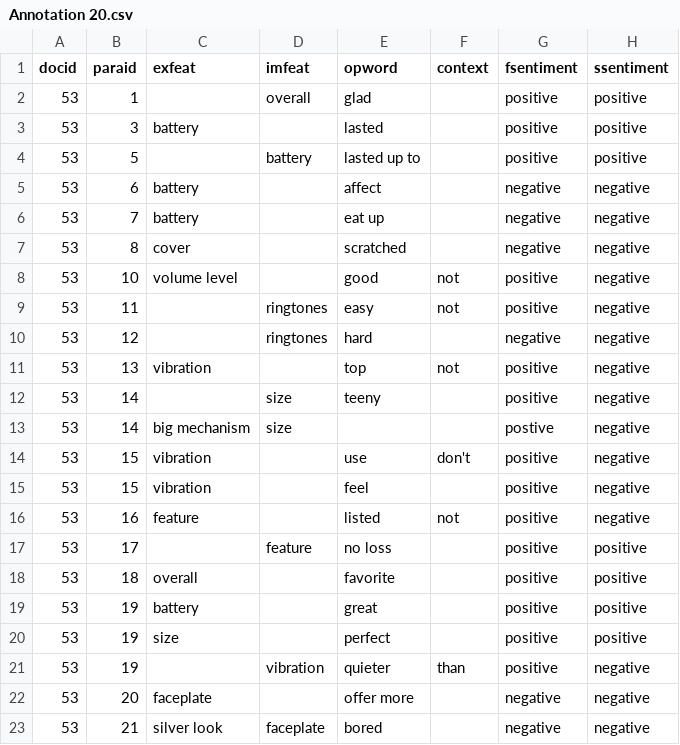
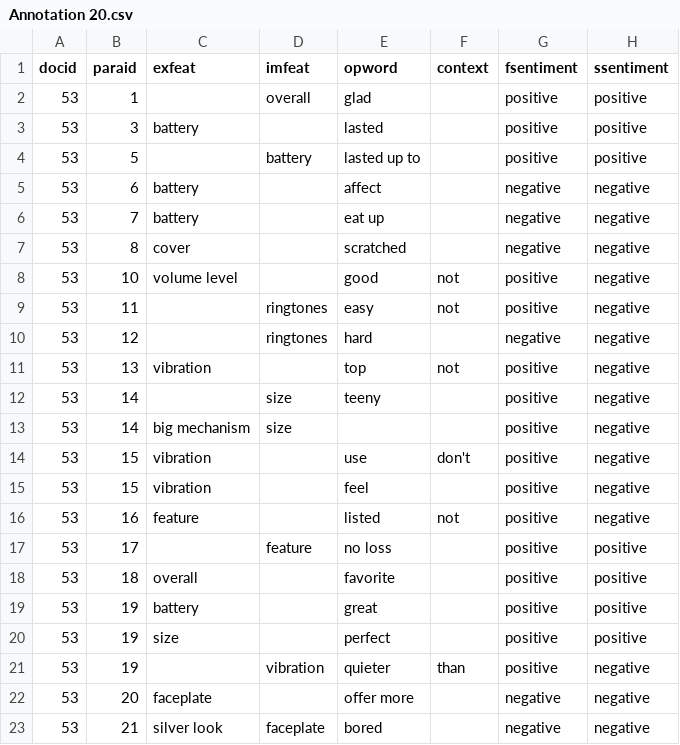
Before and after one commit to ADTC/csc421-chan-arun-hong-kwang-kian, a CSV file: CorpusAnnotated/Annotation 20.csv, drawn as a sheet.

```diff
--- a/CorpusAnnotated/Annotation 20.csv
+++ b/CorpusAnnotated/Annotation 20.csv
@@ -12,3 +12,3 @@ docid,paraid,exfeat,imfeat,opword,context,fsentiment,ssentiment
 53,14,,size,teeny,,positive,negative
-53,14,big mechanism,size,,,postive,negative
+53,14,big mechanism,size,,,positive,negative
 53,15,vibration,,use,don't,positive,negative
```
Also changed, not shown: CorpusAnnotated/Annotation 16.csv, CorpusAnnotated/Annotation 17.csv, 2 other files.
